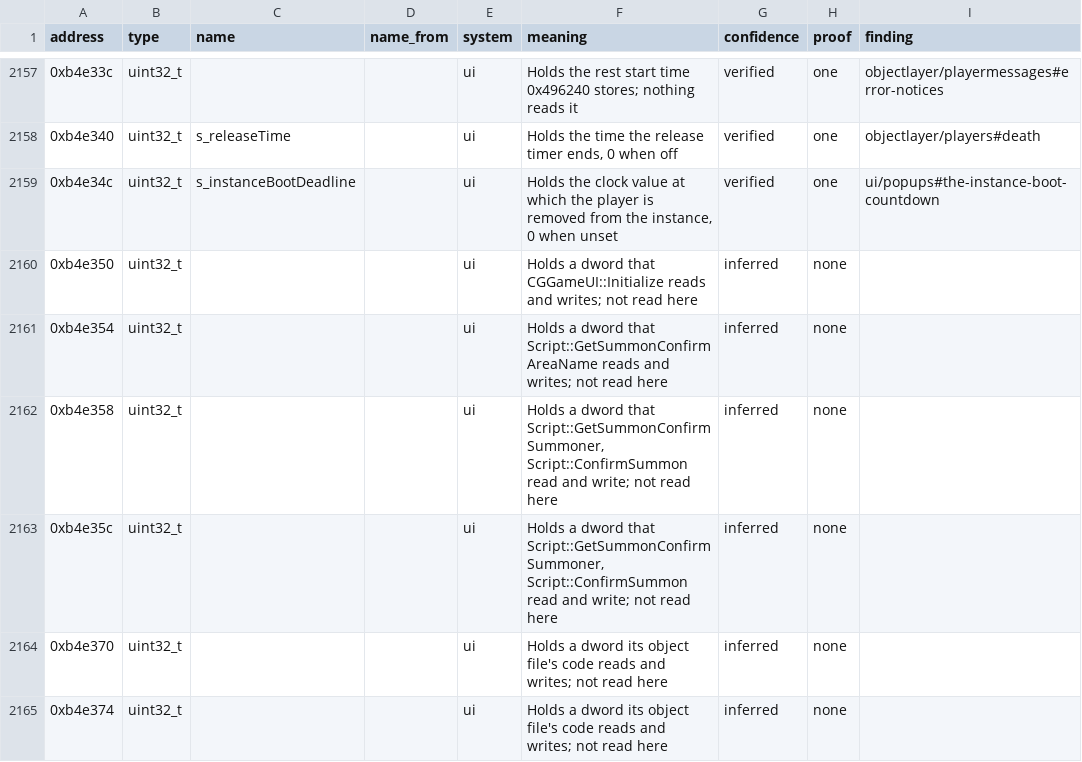
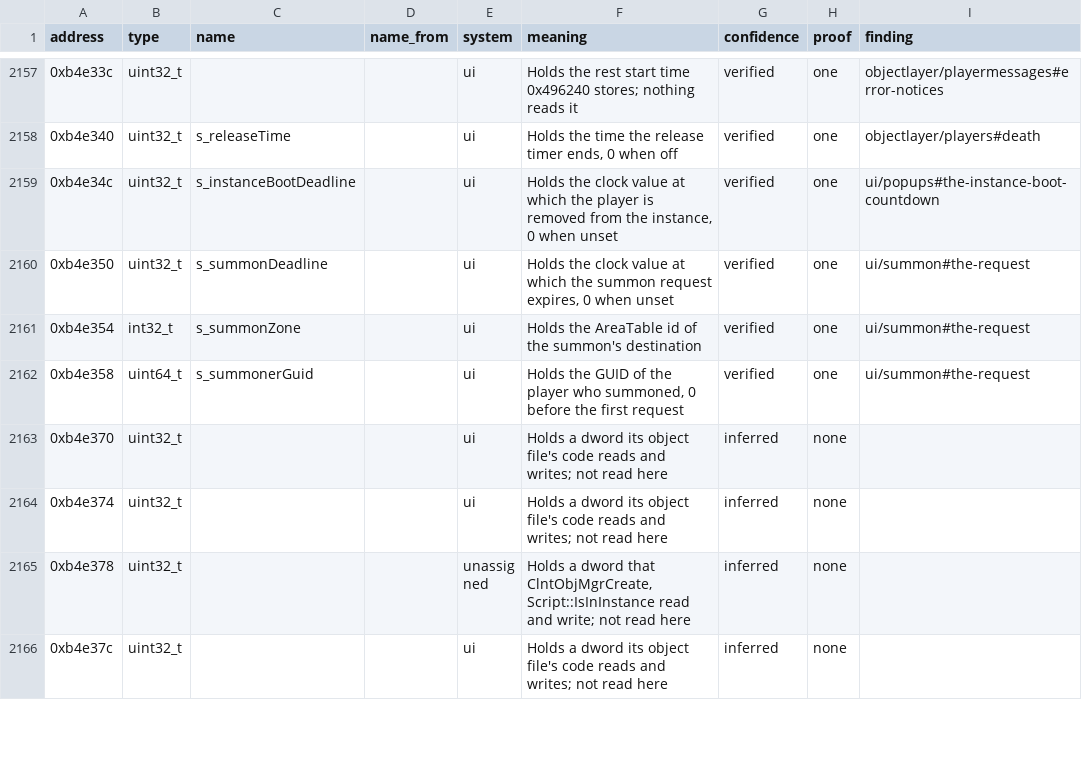
Before and after one commit to samwhosung/benilla-re, a TSV file: symbols/globals.tsv, drawn as a sheet; only a part is shown, gaps mark what is left out; the shorter side is filled out with more unchanged rows.

```diff
--- a/symbols/globals.tsv
+++ b/symbols/globals.tsv
@@ -2159,6 +2159,5 @@ address	type	name	name_from	system	meaning	confidence	proof	finding
 0xb4e34c	uint32_t	s_instanceBootDeadline		ui	Holds the clock value at which the player is removed from the instance, 0 when unset	verified	one	ui/popups#the-instance-boot-countdown
-0xb4e350	uint32_t			ui	Holds a dword that CGGameUI::Initialize reads and writes; not read here	inferred	none	
-0xb4e354	uint32_t			ui	Holds a dword that Script::GetSummonConfirmAreaName reads and writes; not read here	inferred	none	
-0xb4e358	uint32_t			ui	Holds a dword that Script::GetSummonConfirmSummoner, Script::ConfirmSummon read and write; not read here	inferred	none	
-0xb4e35c	uint32_t			ui	Holds a dword that Script::GetSummonConfirmSummoner, Script::ConfirmSummon read and write; not read here	inferred	none	
+0xb4e350	uint32_t	s_summonDeadline		ui	Holds the clock value at which the summon request expires, 0 when unset	verified	one	ui/summon#the-request
+0xb4e354	int32_t	s_summonZone		ui	Holds the AreaTable id of the summon's destination	verified	one	ui/summon#the-request
+0xb4e358	uint64_t	s_summonerGuid		ui	Holds the GUID of the player who summoned, 0 before the first request	verified	one	ui/summon#the-request
 0xb4e370	uint32_t			ui	Holds a dword its object file's code reads and writes; not read here	inferred	none	
```
Also changed, not shown: 2 other files.
